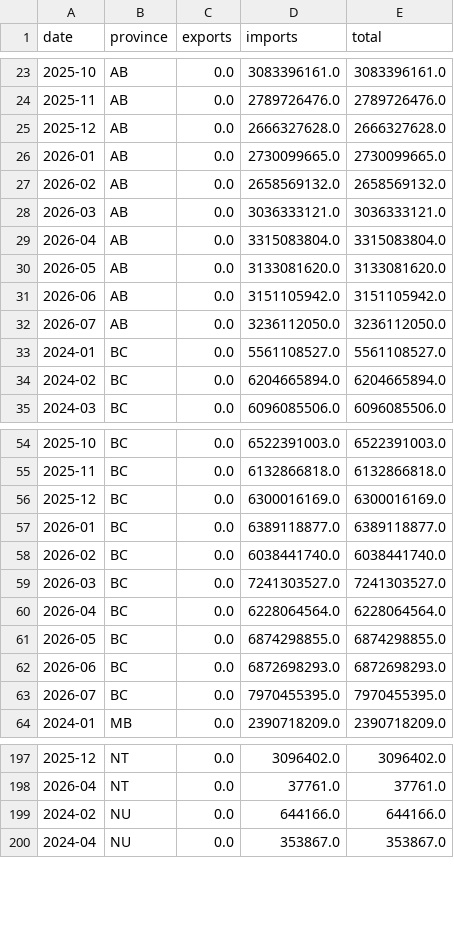
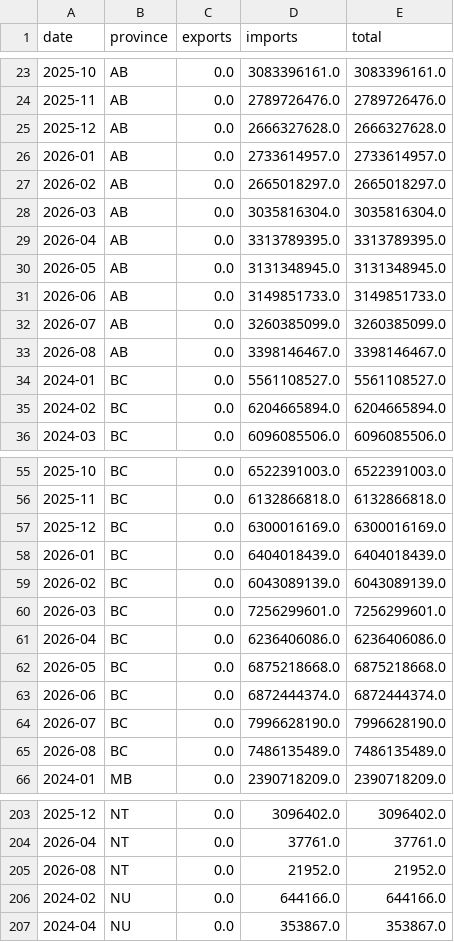
Before and after one commit to WilgnerCH/canada-trade-analytics, a CSV file: data_csv/provinces_monthly.csv, drawn as a sheet; only a part is shown, gaps mark what is left out; the diff covers the shown part only.

```diff
--- a/data_csv/provinces_monthly.csv
+++ b/data_csv/provinces_monthly.csv
@@ -25,9 +25,10 @@ date,province,exports,imports,total
 2025-12,AB,0.0,2666327628.0,2666327628.0
-2026-01,AB,0.0,2730099665.0,2730099665.0
-2026-02,AB,0.0,2658569132.0,2658569132.0
-2026-03,AB,0.0,3036333121.0,3036333121.0
-2026-04,AB,0.0,3315083804.0,3315083804.0
-2026-05,AB,0.0,3133081620.0,3133081620.0
-2026-06,AB,0.0,3151105942.0,3151105942.0
-2026-07,AB,0.0,3236112050.0,3236112050.0
+2026-01,AB,0.0,2733614957.0,2733614957.0
+2026-02,AB,0.0,2665018297.0,2665018297.0
+2026-03,AB,0.0,3035816304.0,3035816304.0
+2026-04,AB,0.0,3313789395.0,3313789395.0
+2026-05,AB,0.0,3131348945.0,3131348945.0
+2026-06,AB,0.0,3149851733.0,3149851733.0
+2026-07,AB,0.0,3260385099.0,3260385099.0
+2026-08,AB,0.0,3398146467.0,3398146467.0
 2024-01,BC,0.0,5561108527.0,5561108527.0
@@ -56,9 +57,10 @@ date,province,exports,imports,total
 2025-12,BC,0.0,6300016169.0,6300016169.0
-2026-01,BC,0.0,6389118877.0,6389118877.0
-2026-02,BC,0.0,6038441740.0,6038441740.0
-2026-03,BC,0.0,7241303527.0,7241303527.0
-2026-04,BC,0.0,6228064564.0,6228064564.0
-2026-05,BC,0.0,6874298855.0,6874298855.0
-2026-06,BC,0.0,6872698293.0,6872698293.0
-2026-07,BC,0.0,7970455395.0,7970455395.0
+2026-01,BC,0.0,6404018439.0,6404018439.0
+2026-02,BC,0.0,6043089139.0,6043089139.0
+2026-03,BC,0.0,7256299601.0,7256299601.0
+2026-04,BC,0.0,6236406086.0,6236406086.0
+2026-05,BC,0.0,6875218668.0,6875218668.0
+2026-06,BC,0.0,6872444374.0,6872444374.0
+2026-07,BC,0.0,7996628190.0,7996628190.0
+2026-08,BC,0.0,7486135489.0,7486135489.0
 2024-01,MB,0.0,2390718209.0,2390718209.0
@@ -198,2 +204,3 @@ date,province,exports,imports,total
 2026-04,NT,0.0,37761.0,37761.0
+2026-08,NT,0.0,21952.0,21952.0
 2024-02,NU,0.0,644166.0,644166.0
```
Also changed, not shown: 10 added rows and 90 edited cells elsewhere in this file, data_csv/countries.csv, data_csv/monthly.csv, 6 other files.
